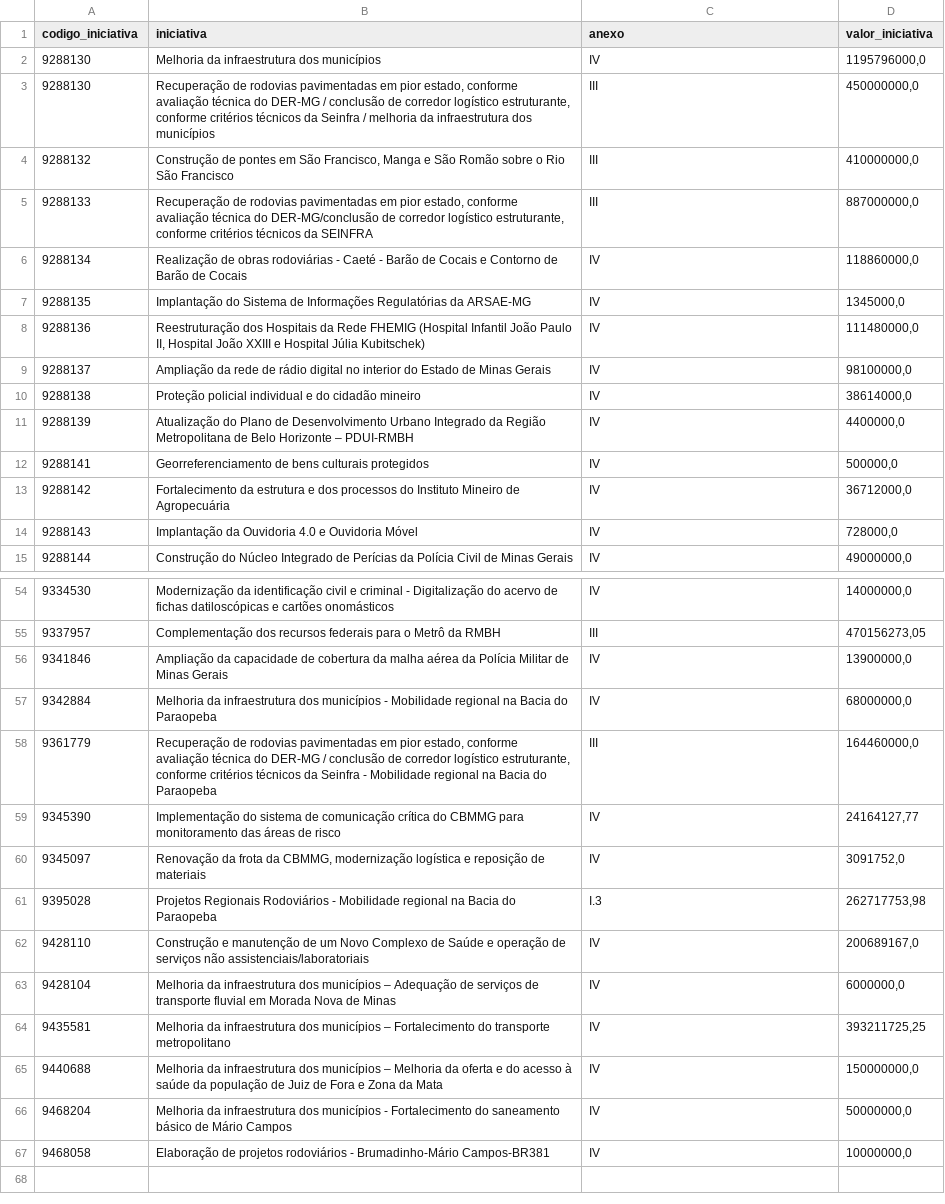
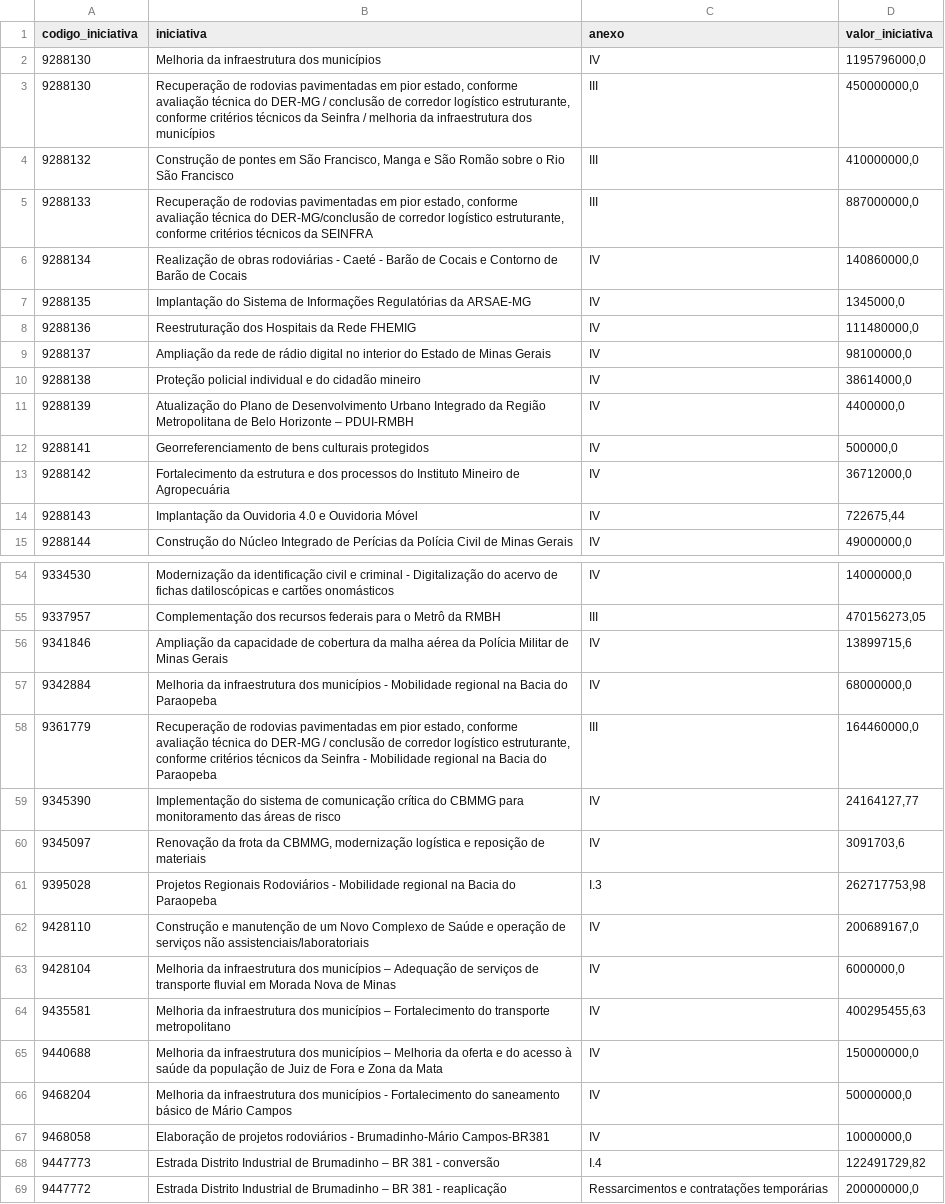
Before and after one commit to transparencia-mg/acordo-judicial-reparacao-vale-iniciativas, a CSV file: dataset/data/iniciativas_acordo_judicial_reparacao_vale.csv, drawn as a sheet; only a part is shown, gaps mark what is left out; the diff covers the shown part only.

```diff
--- a/dataset/data/iniciativas_acordo_judicial_reparacao_vale.csv
+++ b/dataset/data/iniciativas_acordo_judicial_reparacao_vale.csv
@@ -5,5 +5,5 @@
 9288133;Recuperação de rodovias pavimentadas em pior estado, conforme avaliação técnica do DER-MG/conclusão de corredor logístico estruturante, conforme critérios técnicos da SEINFRA;III;887000000,0
-9288134;Realização de obras rodoviárias - Caeté - Barão de Cocais e Contorno de Barão de Cocais;IV;118860000,0
+9288134;Realização de obras rodoviárias - Caeté - Barão de Cocais e Contorno de Barão de Cocais;IV;140860000,0
 9288135;Implantação do Sistema de Informações Regulatórias da ARSAE-MG;IV;1345000,0
-9288136;Reestruturação dos Hospitais da Rede FHEMIG (Hospital Infantil João Paulo II, Hospital João XXIII e Hospital Júlia Kubitschek);IV;111480000,0
+9288136;Reestruturação dos Hospitais da Rede FHEMIG;IV;111480000,0
 9288137;Ampliação da rede de rádio digital no interior do Estado de Minas Gerais;IV;98100000,0
@@ -13,3 +13,3 @@
 9288142;Fortalecimento da estrutura e dos processos do Instituto Mineiro de Agropecuária;IV;36712000,0
-9288143;Implantação da Ouvidoria 4.0 e Ouvidoria Móvel;IV;728000,0
+9288143;Implantação da Ouvidoria 4.0 e Ouvidoria Móvel;IV;722675,44
 9288144;Construção do Núcleo Integrado de Perícias da Polícia Civil de Minas Gerais;IV;49000000,0
@@ -55,3 +55,3 @@
 9337957;Complementação dos recursos federais para o Metrô da RMBH;III;470156273,05
-9341846;Ampliação da capacidade de cobertura da malha aérea da Polícia Militar de Minas Gerais;IV;13900000,0
+9341846;Ampliação da capacidade de cobertura da malha aérea da Polícia Militar de Minas Gerais;IV;13899715,6
 9342884;Melhoria da infraestrutura dos municípios - Mobilidade regional na Bacia do Paraopeba;IV;68000000,0
@@ -59,3 +59,3 @@
 9345390;Implementação do sistema de comunicação crítica do CBMMG para monitoramento das áreas de risco;IV;24164127,77
-9345097;Renovação da frota da CBMMG, modernização logística e reposição de materiais;IV;3091752,0
+9345097;Renovação da frota da CBMMG, modernização logística e reposição de materiais;IV;3091703,6
 9395028;Projetos Regionais Rodoviários - Mobilidade regional na Bacia do Paraopeba;I.3;262717753,98
@@ -63,3 +63,3 @@
 9428104;Melhoria da infraestrutura dos municípios – Adequação de serviços de transporte fluvial em Morada Nova de Minas;IV;6000000,0
-9435581;Melhoria da infraestrutura dos municípios – Fortalecimento do transporte metropolitano;IV;393211725,25
+9435581;Melhoria da infraestrutura dos municípios – Fortalecimento do transporte metropolitano;IV;400295455,63
 9440688;Melhoria da infraestrutura dos municípios – Melhoria da oferta e do acesso à saúde da população de Juiz de Fora e Zona da Mata;IV;150000000,0
@@ -67 +67,3 @@
 9468058;Elaboração de projetos rodoviários - Brumadinho-Mário Campos-BR381;IV;10000000,0
+9447773;Estrada Distrito Industrial de Brumadinho – BR 381 - conversão;I.4;122491729,82
+9447772;Estrada Distrito Industrial de Brumadinho – BR 381 - reaplicação;Ressarcimentos e contratações temporárias;200000000,0
```
Also changed, not shown: 2 edited cells elsewhere in this file.
